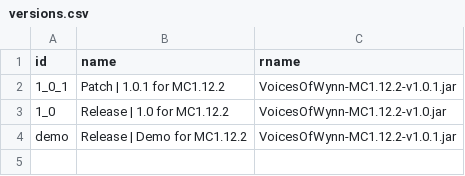
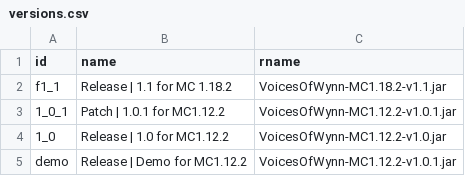
Before and after one commit to Team-VoW/updater-data, a CSV file: versions.csv, drawn as a sheet.

Commit message:
Update versions.csv

```diff
--- a/versions.csv
+++ b/versions.csv
@@ -1,2 +1,3 @@
 id,name,rname
+f1_1,  Release | 1.1 for MC 1.18.2,VoicesOfWynn-MC1.18.2-v1.1.jar
 1_0_1,      Patch | 1.0.1 for MC1.12.2,VoicesOfWynn-MC1.12.2-v1.0.1.jar
```
